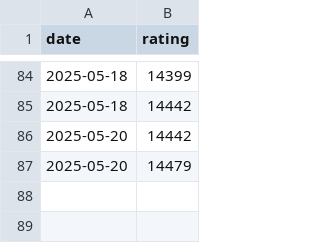
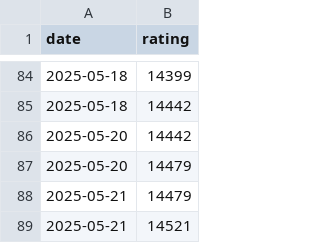
Before and after one commit to WiIIiamWei/maimai-scores, a CSV file: history/rating.csv, drawn as a sheet; only a part is shown, gaps mark what is left out; the diff names each change by its address in the sheet, - before the commit and + after, or states it on an @@ line.

```diff
--- a/history/rating.csv
+++ b/history/rating.csv
+row 88: 2025-05-21 | 14479
+row 89: 2025-05-21 | 14521
```
Also changed, not shown: 2 other files.
